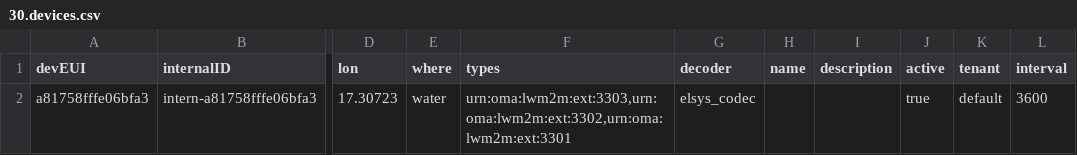
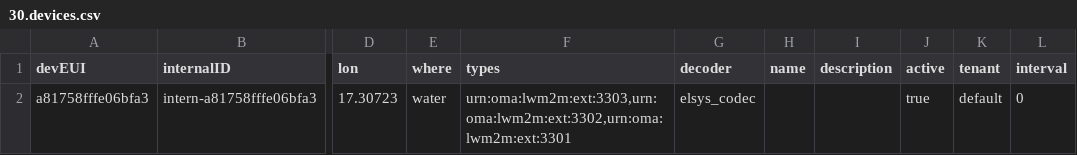
Before and after one commit to diwise/diwise, a CSV file: deployments/docker/configs/diwise/data/30.devices.csv, drawn as a sheet; only a part is shown, gaps mark what is left out; the diff names each change by its address in the sheet, - before the commit and + after, or states it on an @@ line.

Commit message:
images och data

```diff
--- a/deployments/docker/configs/diwise/data/30.devices.csv
+++ b/deployments/docker/configs/diwise/data/30.devices.csv
-L2 (interval): 3600
+L2 (interval): 0
```
Also changed, not shown: 2 other files.
